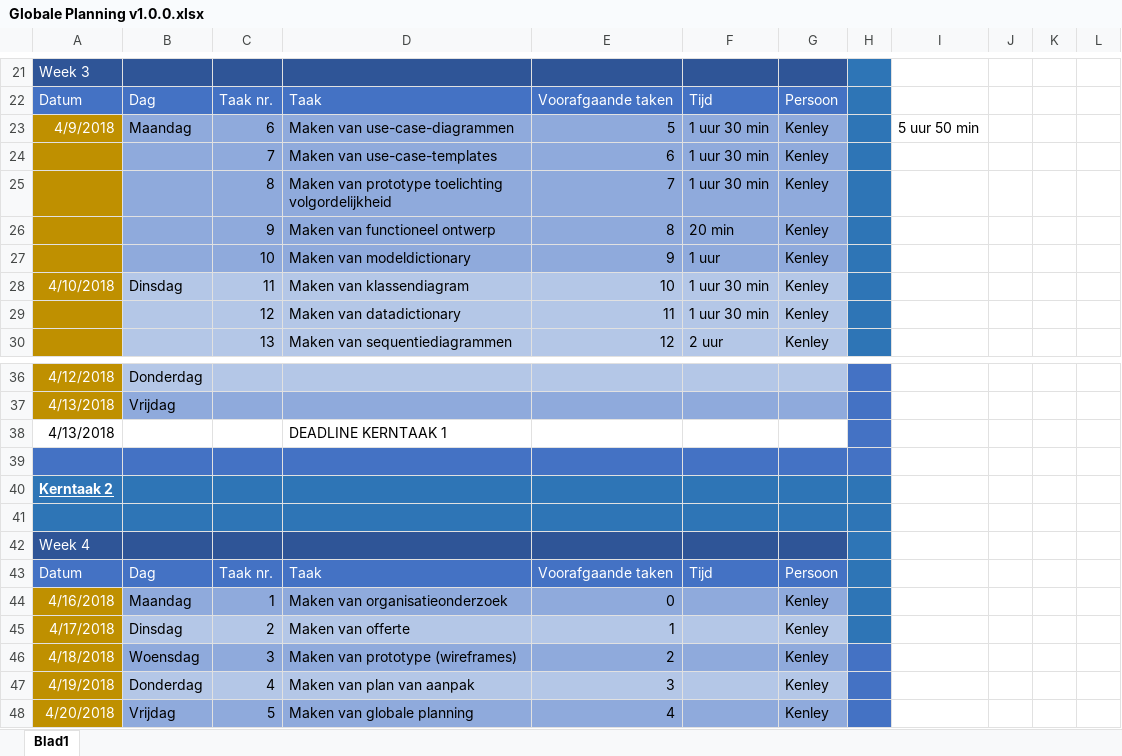
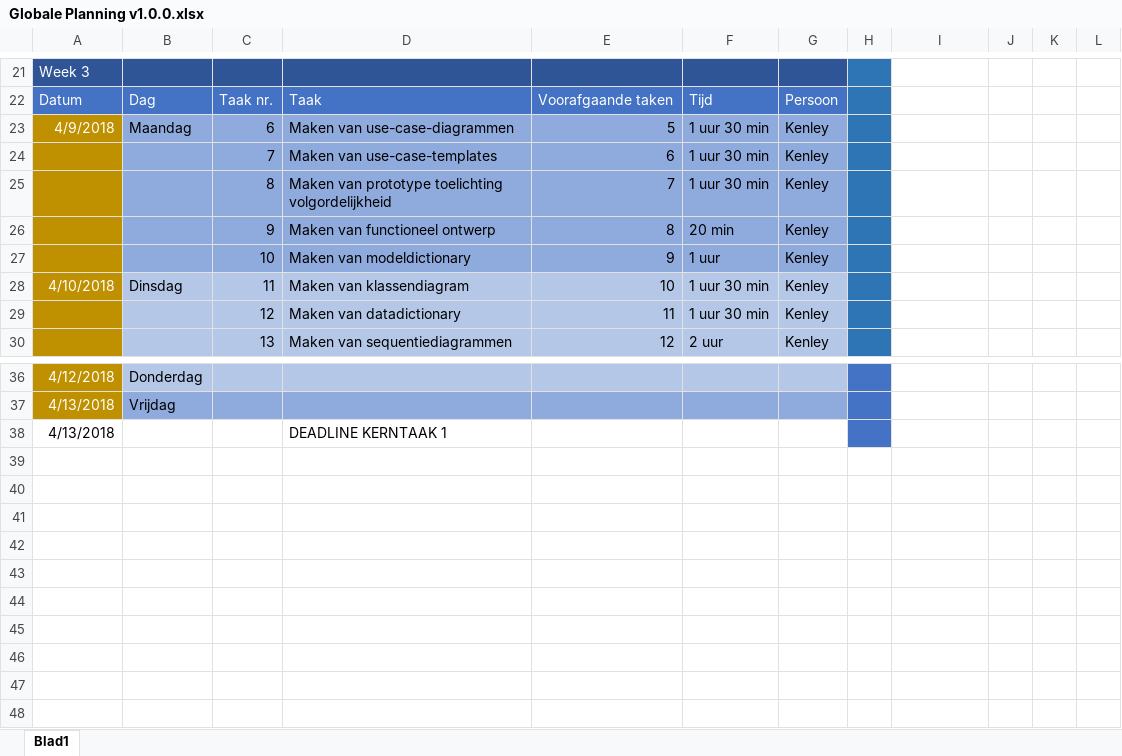
Before and after one commit to Kstrik/Periode_12_PVB_Kenley_Strik, an Excel workbook: Periode 12 Kerntaak 1,2,3/KT1/KT1.2/KT1.2.6 Globale planning/Globale Planning v1.0.0.xlsx, sheet Blad1, drawn as a sheet; only a part is shown, gaps mark what is left out; values as stored, in another font and other column widths than the file's, no borders; the diff names each change by its address in the sheet, - before the commit and + after, or states it on an @@ line.

```diff
--- a/Periode 12 Kerntaak 1,2,3/KT1/KT1.2/KT1.2.6 Globale planning/Globale Planning v1.0.0.xlsx (sheet Blad1)
+++ b/Periode 12 Kerntaak 1,2,3/KT1/KT1.2/KT1.2.6 Globale planning/Globale Planning v1.0.0.xlsx (sheet Blad1)
-I23: 5 uur 50 min
+I23: (empty)
-row 39: (empty)
-row 40: Kerntaak 2
-row 41: (empty)
-row 42: Week 4
-row 43: Datum | Dag | Taak nr. | Taak | Voorafgaande taken | Tijd | Persoon
-row 44: 4/16/2018 | Maandag | 1 | Maken van organisatieonderzoek | 0 |  | Kenley
-row 45: 4/17/2018 | Dinsdag | 2 | Maken van offerte | 1 |  | Kenley
-row 46: 4/18/2018 | Woensdag | 3 | Maken van prototype (wireframes) | 2 |  | Kenley
-row 47: 4/19/2018 | Donderdag | 4 | Maken van plan van aanpak | 3 |  | Kenley
-row 48: 4/20/2018 | Vrijdag | 5 | Maken van globale planning | 4 |  | Kenley
```
Also changed, not shown: 7 other files.
